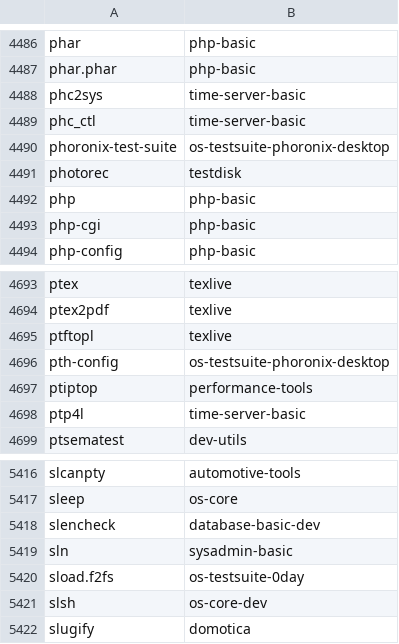
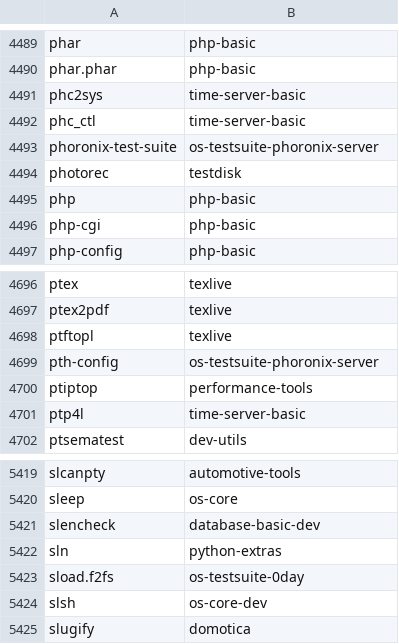
Before and after one commit to lebensterben/cnf, a CSV file: commandlist.csv, drawn as a sheet; only a part is shown, gaps mark what is left out; the diff covers the shown part only.

```diff
--- a/commandlist.csv
+++ b/commandlist.csv
@@ -4489,3 +4492,3 @@ phc2sys	time-server-basic
 phc_ctl	time-server-basic
-phoronix-test-suite	os-testsuite-phoronix-desktop
+phoronix-test-suite	os-testsuite-phoronix-server
 photorec	testdisk
@@ -4695,3 +4698,3 @@ ptex2pdf	texlive
 ptftopl	texlive
-pth-config	os-testsuite-phoronix-desktop
+pth-config	os-testsuite-phoronix-server
 ptiptop	performance-tools
@@ -5418,3 +5421,3 @@ sleep	os-core
 slencheck	database-basic-dev
-sln	sysadmin-basic
+sln	python-extras
 sload.f2fs	os-testsuite-0day
```
Also changed, not shown: 23 added rows, 1 removed row and 5 edited cells elsewhere in this file, 2 other files.
